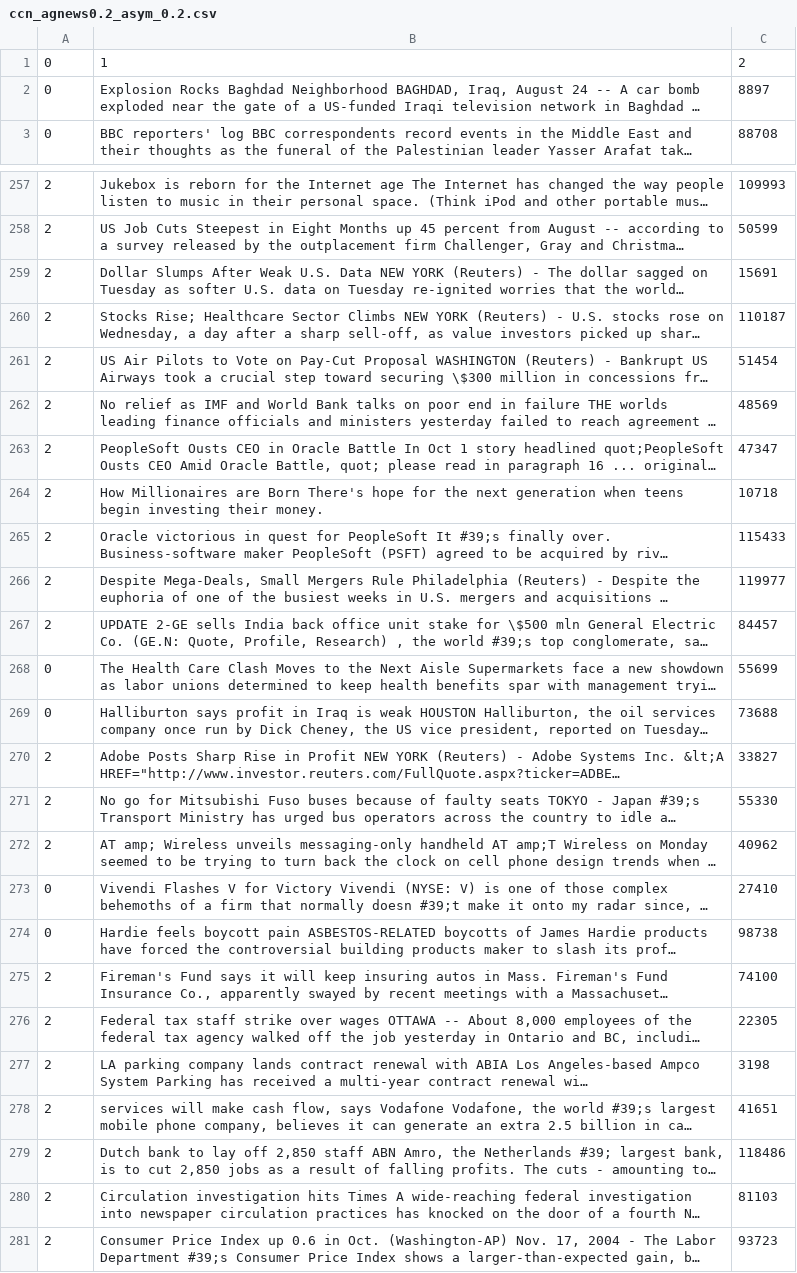
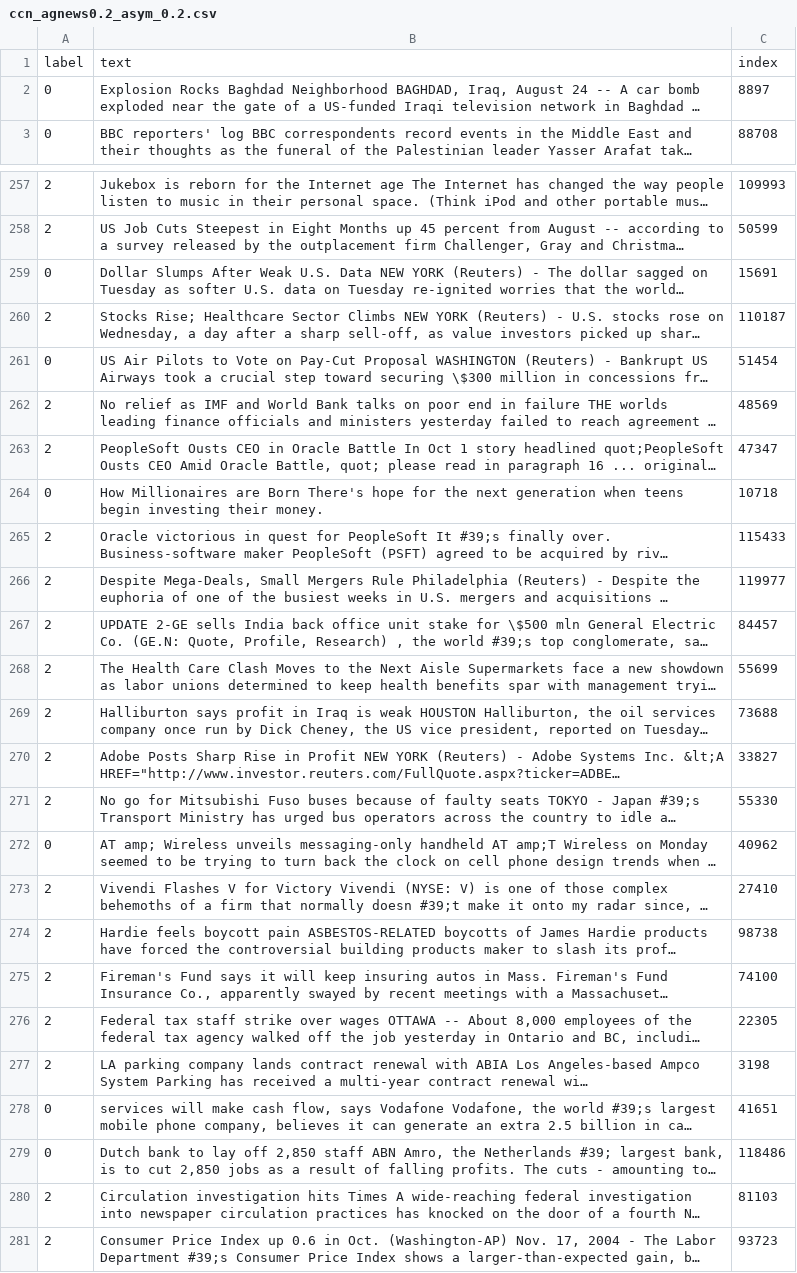
Before and after one commit to FANJIYU0825/noise_label_selection, a CSV file: data/agnews/ccn_agnews0.2_asym_0.2.csv, drawn as a sheet; only a part is shown, gaps mark what is left out; long unchanged cells end in …; removed rows and columns are numbered as before the commit, all else as after; the diff covers the shown part only; the diff names each change by its address in the sheet, - before the commit and + after, or states it on an @@ line.

```diff
--- a/data/agnews/ccn_agnews0.2_asym_0.2.csv
+++ b/data/agnews/ccn_agnews0.2_asym_0.2.csv
-row 1: 0 | 1 | 2
+row 1: label | text | index
-A259: 2
+A259: 0
-A261: 2
+A261: 0
-A264: 2
+A264: 0
-A268:A269: 0
+A268:A269: 2
-A272: 2
+A272: 0
-A273:A274: 0
+A273:A274: 2
-A278:A279: 2
+A278:A279: 0
```
Also changed, not shown: 60 edited cells elsewhere in this file, data/agnews/ccn_agnews0.2.csv, data/agnews/ccn_agnews0.4.csv, 5 other files.
